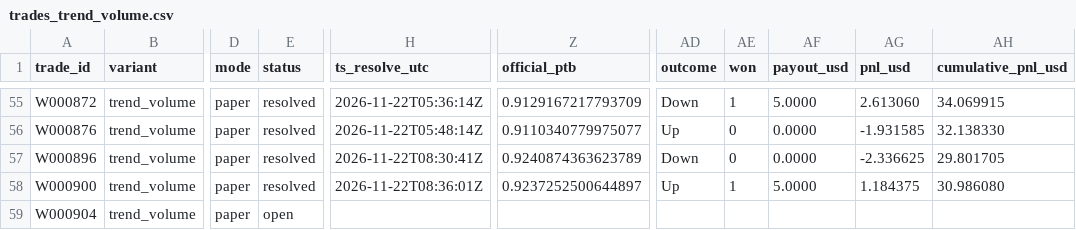
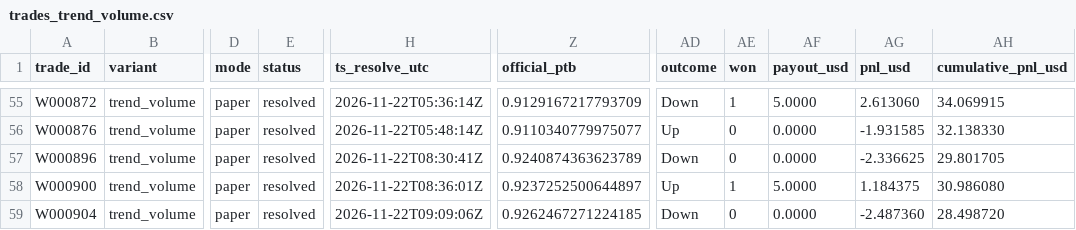
Before and after one commit to michaeldeuchar-dotcom/xrp-paper-bot, a CSV file: data/week1/trades_trend_volume.csv, drawn as a sheet; only a part is shown, gaps mark what is left out; the diff names each change by its address in the sheet, - before the commit and + after, or states it on an @@ line.

```diff
--- a/data/week1/trades_trend_volume.csv
+++ b/data/week1/trades_trend_volume.csv
-E59 (status): open
+E59 (status): resolved
-H59 (ts_resolve_utc): (empty)
+H59 (ts_resolve_utc): 2026-11-22T09:09:06Z
-Z59 (official_ptb): (empty)
+Z59 (official_ptb): 0.9262467271224185
-AD59 (outcome): (empty)
+AD59 (outcome): Down
-AE59 (won): (empty)
+AE59 (won): 0
-AF59 (payout_usd): (empty)
+AF59 (payout_usd): 0.0000
-AG59 (pnl_usd): (empty)
+AG59 (pnl_usd): -2.487360
-AH59 (cumulative_pnl_usd): (empty)
+AH59 (cumulative_pnl_usd): 28.498720
```
Also changed, not shown: data/week1/decisions_tail.csv, 4 other files.
